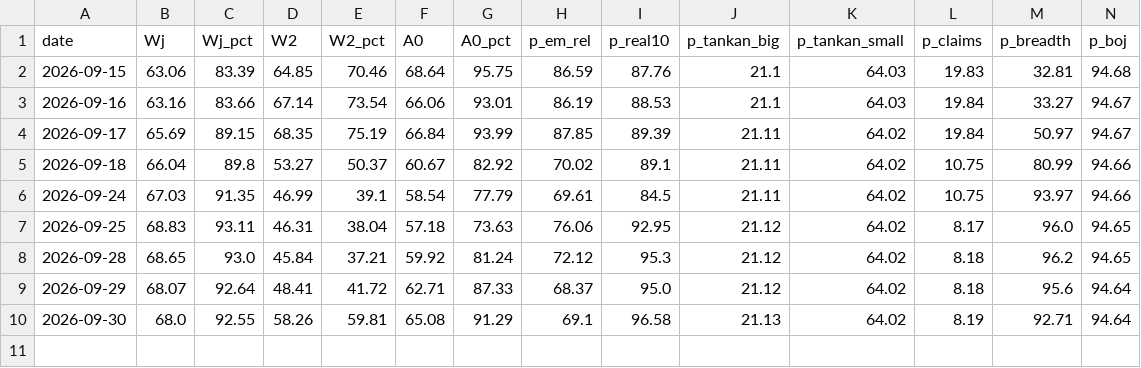
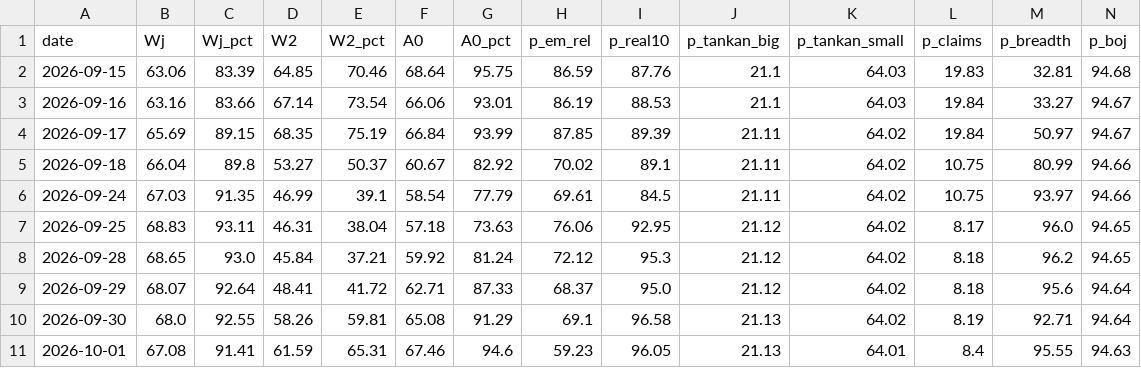
Before and after one commit to shimitsu123/public, a CSV file: quant_breakout/var/out/jp_watch_forward.csv, drawn as a sheet; only a part is shown; rows hold the shown columns only; the diff names each change by its address in the sheet, - before the commit and + after, or states it on an @@ line.

```diff
--- a/quant_breakout/var/out/jp_watch_forward.csv
+++ b/quant_breakout/var/out/jp_watch_forward.csv
+row 11: 2026-10-01 | 67.08 | 91.41 | 61.59 | 65.31 | 67.46 | 94.6 | 59.23 | 96.05 | 21.13 | 64.01 | 8.4 | 95.55 | 94.63
```
Also changed, not shown: quant_breakout/var/out/energy_forward.csv, quant_breakout/var/out/score_forward_wide.csv, 19 other files.
